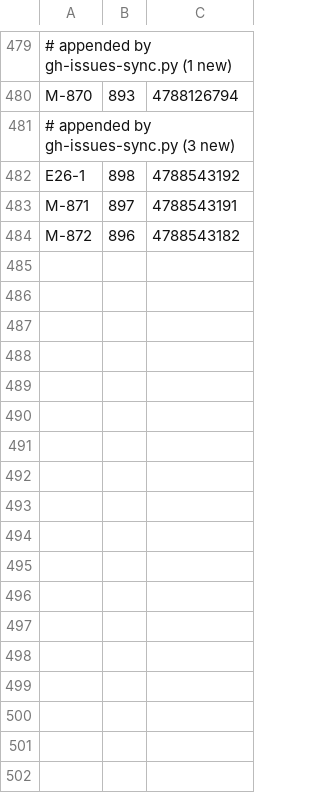
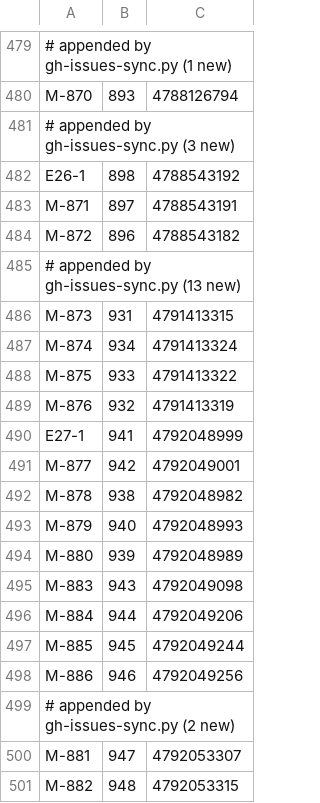
Before and after one commit to tzervas/mycelium, a TSV file: tools/github/idmap.tsv, drawn as a sheet; only a part is shown, gaps mark what is left out; the diff names each change by its address in the sheet, - before the commit and + after, or states it on an @@ line.

```diff
--- a/tools/github/idmap.tsv
+++ b/tools/github/idmap.tsv
+row 485: # appended by gh-issues-sync.py (13 new)
+row 486: M-873 | 931 | 4791413315
+row 487: M-874 | 934 | 4791413324
+row 488: M-875 | 933 | 4791413322
+row 489: M-876 | 932 | 4791413319
+row 490: E27-1 | 941 | 4792048999
+row 491: M-877 | 942 | 4792049001
+row 492: M-878 | 938 | 4792048982
+row 493: M-879 | 940 | 4792048993
+row 494: M-880 | 939 | 4792048989
+row 495: M-883 | 943 | 4792049098
+row 496: M-884 | 944 | 4792049206
+row 497: M-885 | 945 | 4792049244
+row 498: M-886 | 946 | 4792049256
+row 499: # appended by gh-issues-sync.py (2 new)
+row 500: M-881 | 947 | 4792053307
+row 501: M-882 | 948 | 4792053315
```
Also changed, not shown: 1 other file.
